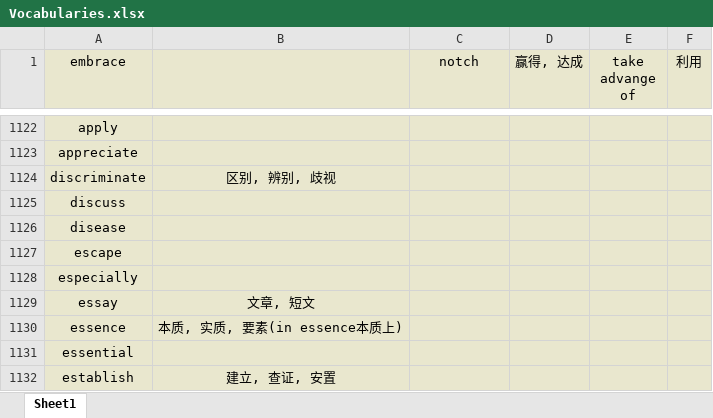
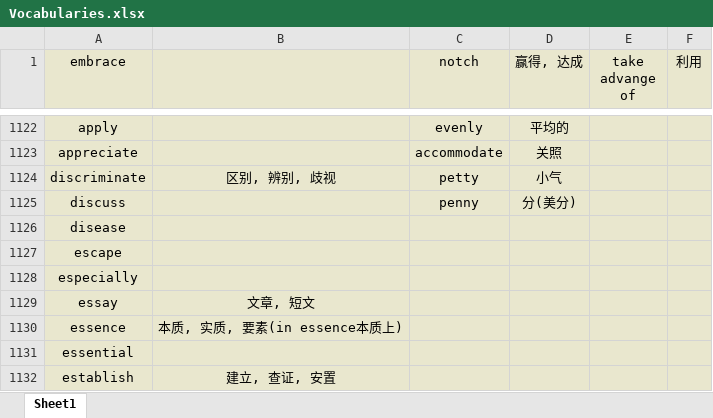
Before and after one commit to Favian096/LearningNotes, an Excel workbook: English/Vocabularies.xlsx, sheet Sheet1, drawn as a sheet; only a part is shown, gaps mark what is left out; values as stored, in another font and other column widths than the file's, no borders; the diff covers the shown part only; the diff names each change by its address in the sheet, - before the commit and + after, or states it on an @@ line.

```diff
--- a/English/Vocabularies.xlsx (sheet Sheet1)
+++ b/English/Vocabularies.xlsx (sheet Sheet1)
-C1122 (notch): (empty)
+C1122 (notch): evenly
-D1122 (赢得, 达成): (empty)
+D1122 (赢得, 达成): 平均的
-C1123 (notch): (empty)
+C1123 (notch): accommodate
-D1123 (赢得, 达成): (empty)
+D1123 (赢得, 达成): 关照
-C1124 (notch): (empty)
+C1124 (notch): petty
-D1124 (赢得, 达成): (empty)
+D1124 (赢得, 达成): 小气
-C1125 (notch): (empty)
+C1125 (notch): penny
-D1125 (赢得, 达成): (empty)
+D1125 (赢得, 达成): 分(美分)
```
Also changed, not shown: 31 edited cells elsewhere in this sheet.
